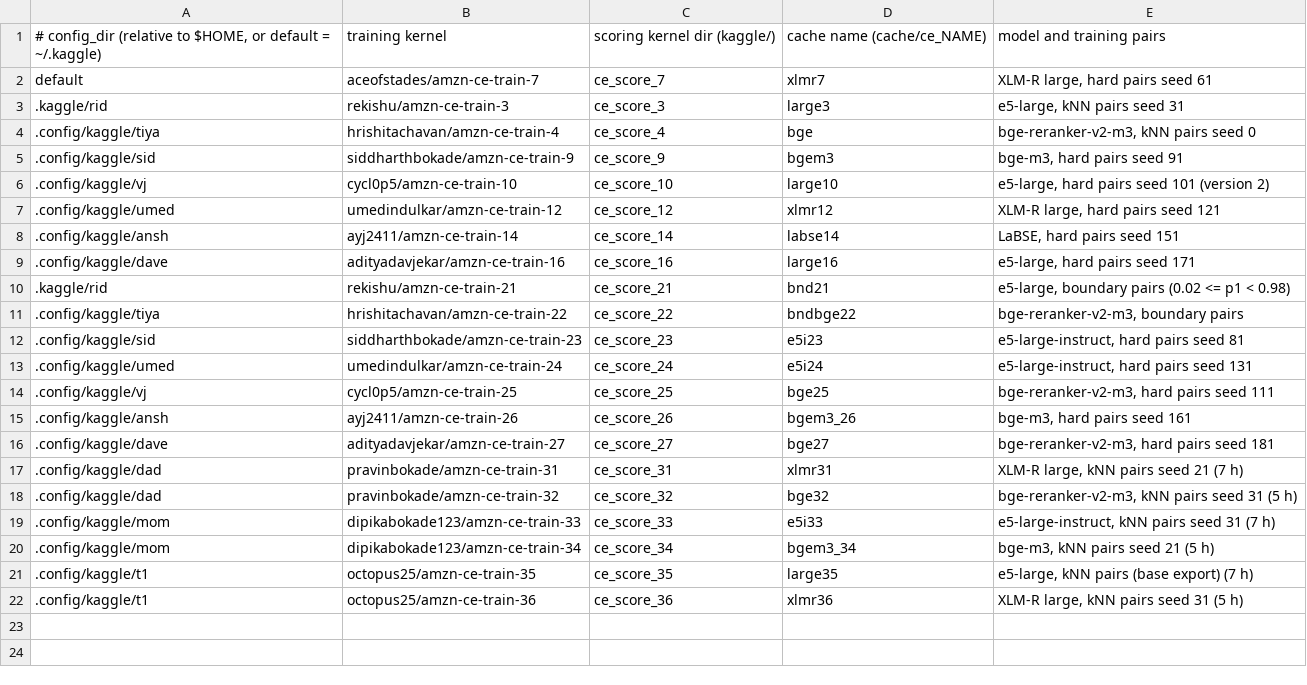
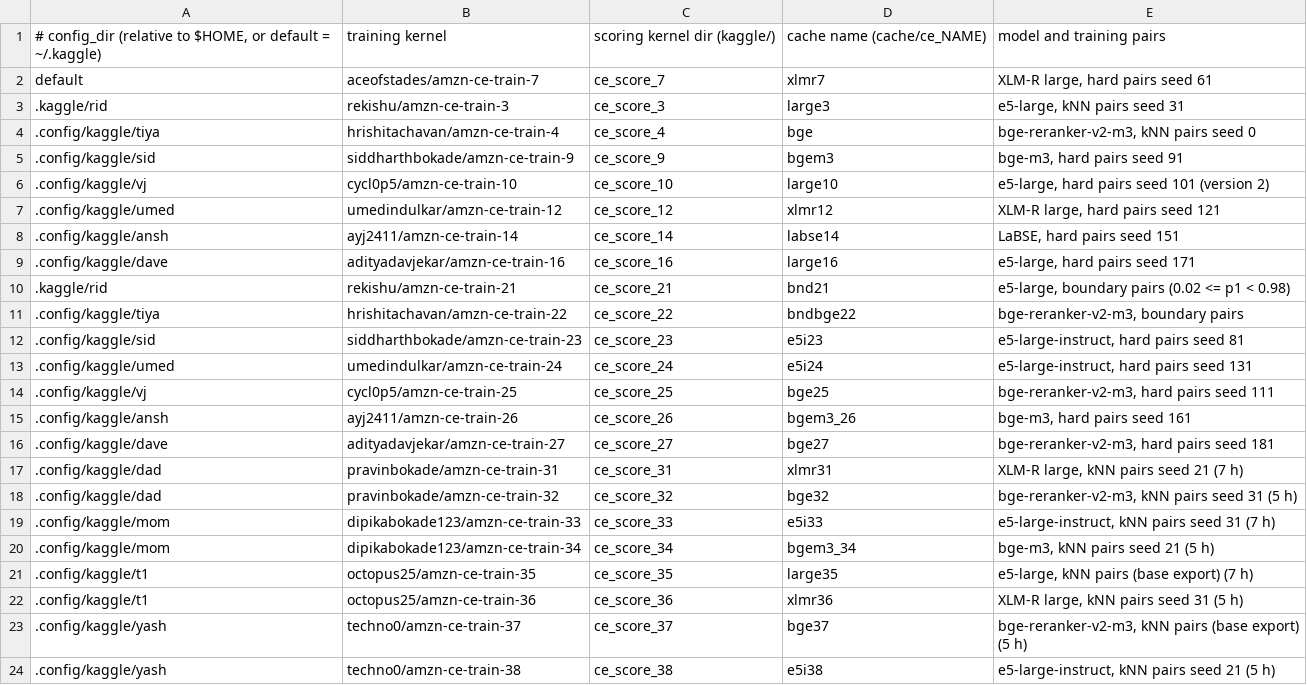
Before and after one commit to AceofStades/Amazon-ML-Challenge, a TSV file: kaggle/fleet.tsv, drawn as a sheet; the diff names each change by its address in the sheet, - before the commit and + after, or states it on an @@ line.

Commit message:
Kernels 35-36 re-pushed after phone verification (5 h), kernels 37-38 on techno0

```diff
--- a/kaggle/fleet.tsv
+++ b/kaggle/fleet.tsv
+row 23: .config/kaggle/yash | techno0/amzn-ce-train-37 | ce_score_37 | bge37 | bge-reranker-v2-m3, kNN pairs (base export) (5 h)
+row 24: .config/kaggle/yash | techno0/amzn-ce-train-38 | ce_score_38 | e5i38 | e5-large-instruct, kNN pairs seed 21 (5 h)
```
Also changed, not shown: 9 other files.
